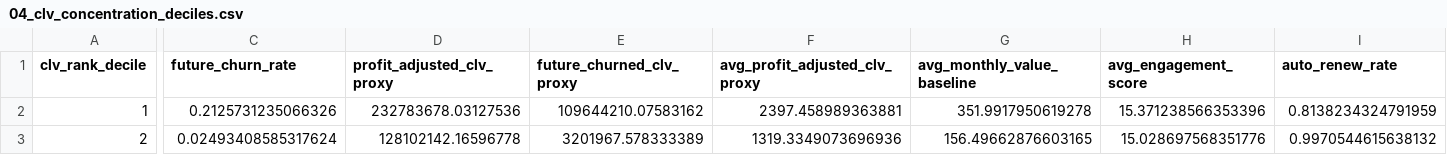
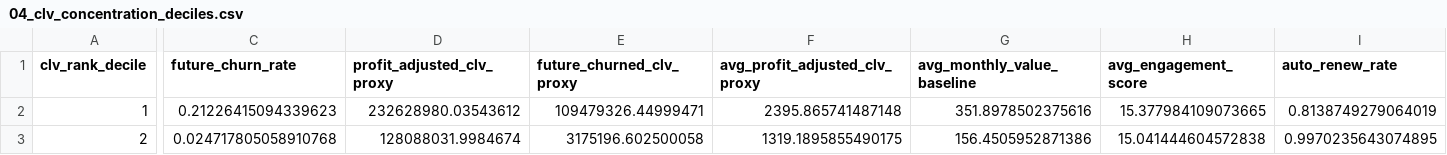
Before and after one commit to aadimandall/customer-revenue-recovery-retention-ROI-engine-, a CSV file: data/processed/revenue_leakage_outputs/04_clv_concentration_deciles.csv, drawn as a sheet; only a part is shown, gaps mark what is left out; the diff covers the shown part only; the diff names each change by its address in the sheet, - before the commit and + after, or states it on an @@ line.

```diff
--- a/data/processed/revenue_leakage_outputs/04_clv_concentration_deciles.csv
+++ b/data/processed/revenue_leakage_outputs/04_clv_concentration_deciles.csv
-C2 (future_churn_rate): 0.2125731235066326
+C2 (future_churn_rate): 0.21226415094339623
-D2 (profit_adjusted_clv_proxy): 232783678.03127536
+D2 (profit_adjusted_clv_proxy): 232628980.03543612
-E2 (future_churned_clv_proxy): 109644210.07583162
+E2 (future_churned_clv_proxy): 109479326.44999471
-F2 (avg_profit_adjusted_clv_proxy): 2397.458989363881
+F2 (avg_profit_adjusted_clv_proxy): 2395.865741487148
-G2 (avg_monthly_value_baseline): 351.9917950619278
+G2 (avg_monthly_value_baseline): 351.8978502375616
-H2 (avg_engagement_score): 15.371238566353396
+H2 (avg_engagement_score): 15.377984109073665
-I2 (auto_renew_rate): 0.8138234324791959
+I2 (auto_renew_rate): 0.8138749279064019
-C3 (future_churn_rate): 0.02493408585317624
+C3 (future_churn_rate): 0.024717805058910768
-D3 (profit_adjusted_clv_proxy): 128102142.16596778
+D3 (profit_adjusted_clv_proxy): 128088031.9984674
-E3 (future_churned_clv_proxy): 3201967.578333389
+E3 (future_churned_clv_proxy): 3175196.602500058
-F3 (avg_profit_adjusted_clv_proxy): 1319.3349073696936
+F3 (avg_profit_adjusted_clv_proxy): 1319.1895855490175
-G3 (avg_monthly_value_baseline): 156.49662876603165
+G3 (avg_monthly_value_baseline): 156.4505952871386
-H3 (avg_engagement_score): 15.028697568351776
+H3 (avg_engagement_score): 15.041444604572838
-I3 (auto_renew_rate): 0.9970544615638132
+I3 (auto_renew_rate): 0.9970235643074895
```
Also changed, not shown: 103 edited cells elsewhere in this file, data/processed/revenue_leakage_outputs/03_value_leakage_segment_matrix.csv, data/processed/revenue_leakage_outputs/05_revenue_leakage_driver_scores.csv, 16 other files.
